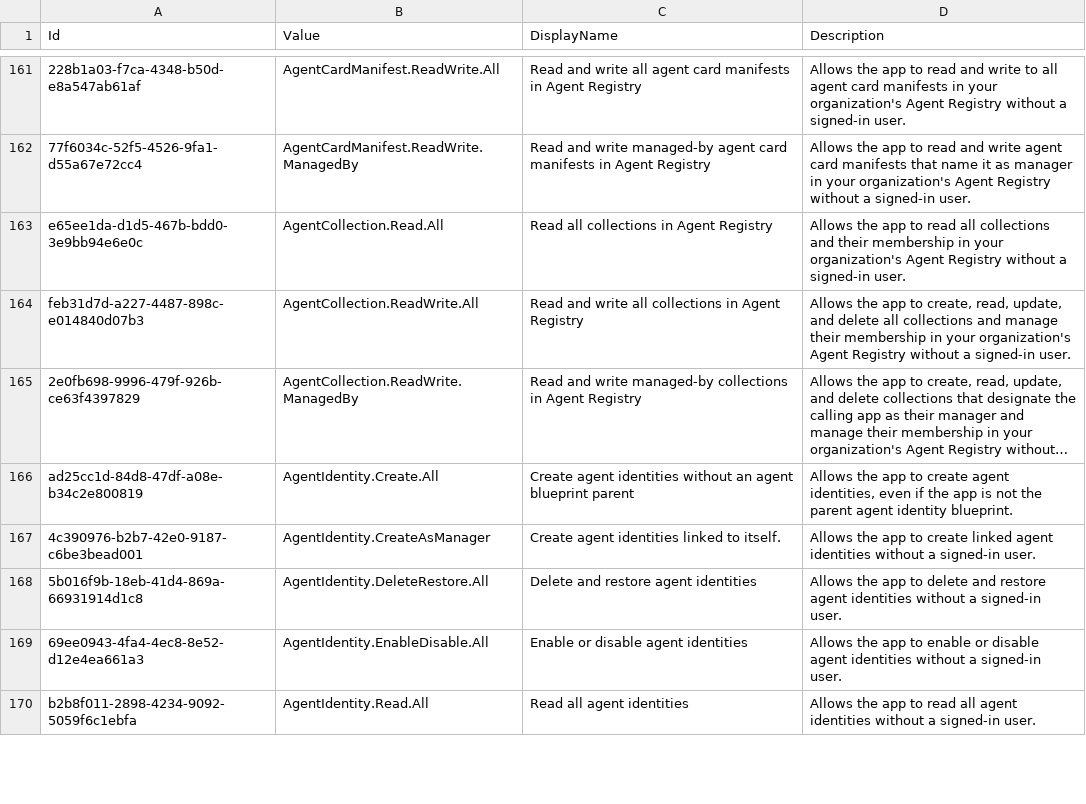
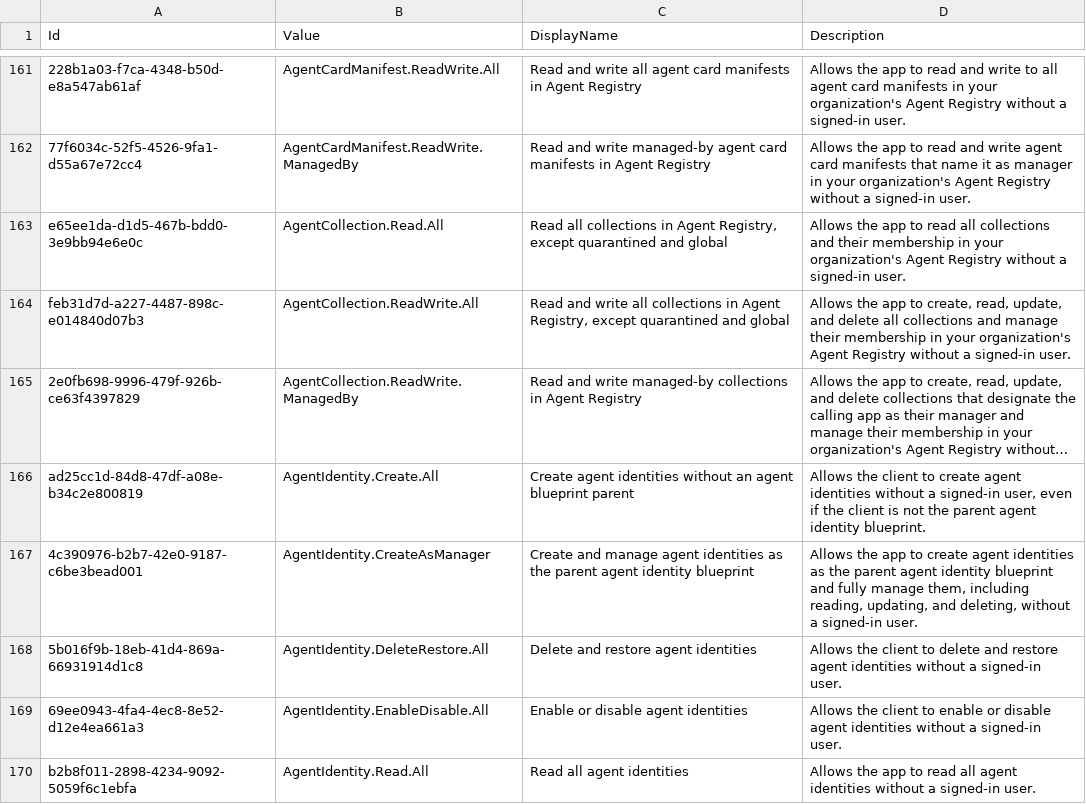
Before and after one commit to Palasito/microsoft-id-resolver, a CSV file: _info/GraphAppRoles.csv, drawn as a sheet; only a part is shown, gaps mark what is left out; long unchanged cells end in …; the diff covers the shown part only; the diff names each change by its address in the sheet, - before the commit and + after, or states it on an @@ line.

```diff
--- a/_info/GraphAppRoles.csv
+++ b/_info/GraphAppRoles.csv
-C163 (DisplayName): …in Agent Registry
+C163 (DisplayName): …in Agent Registry, except quarantined and global
-C164 (DisplayName): …in Agent Registry
+C164 (DisplayName): …in Agent Registry, except quarantined and global
-D166 (Description): Allows the app to create agent identities, even if the app is not…
+D166 (Description): Allows the client to create agent identities without a signed-in user, even if the client is not…
-C167 (DisplayName): Create agent identities linked to itself.
+C167 (DisplayName): Create and manage agent identities as the parent agent identity blueprint
-D167 (Description): …to create linked agent identities without a…
+D167 (Description): …to create agent identities as the parent agent identity blueprint and fully manage them, including reading, updating, and deleting, without a…
-D168 (Description): Allows the app to delete…
+D168 (Description): Allows the client to delete…
-D169 (Description): Allows the app to enable…
+D169 (Description): Allows the client to enable…
```
Also changed, not shown: 3 added rows and 3 edited cells elsewhere in this file, _info/GraphDelegateRoles.csv, _info/utcm-resource-types.csv, 3 other files.
